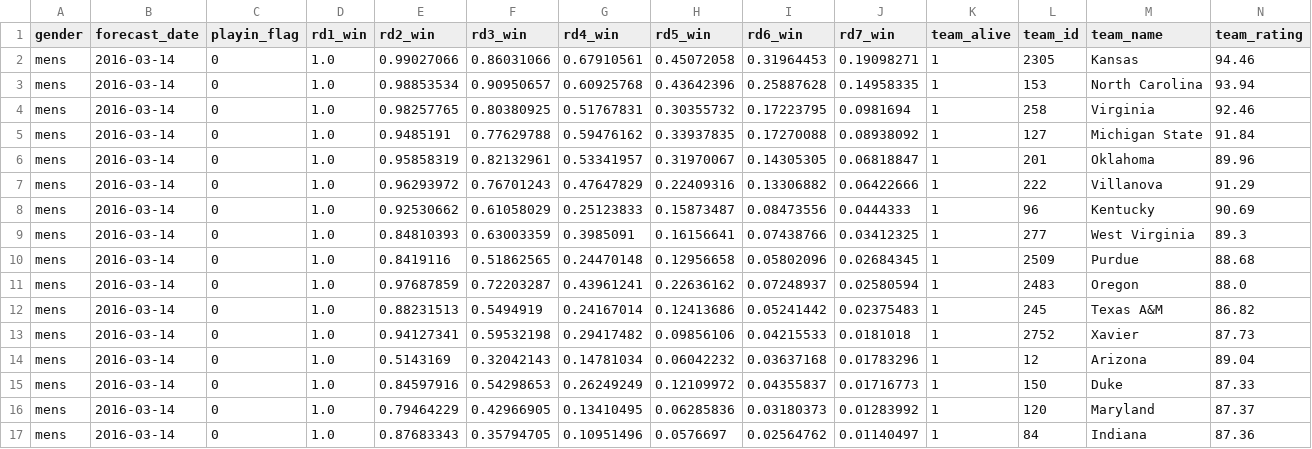
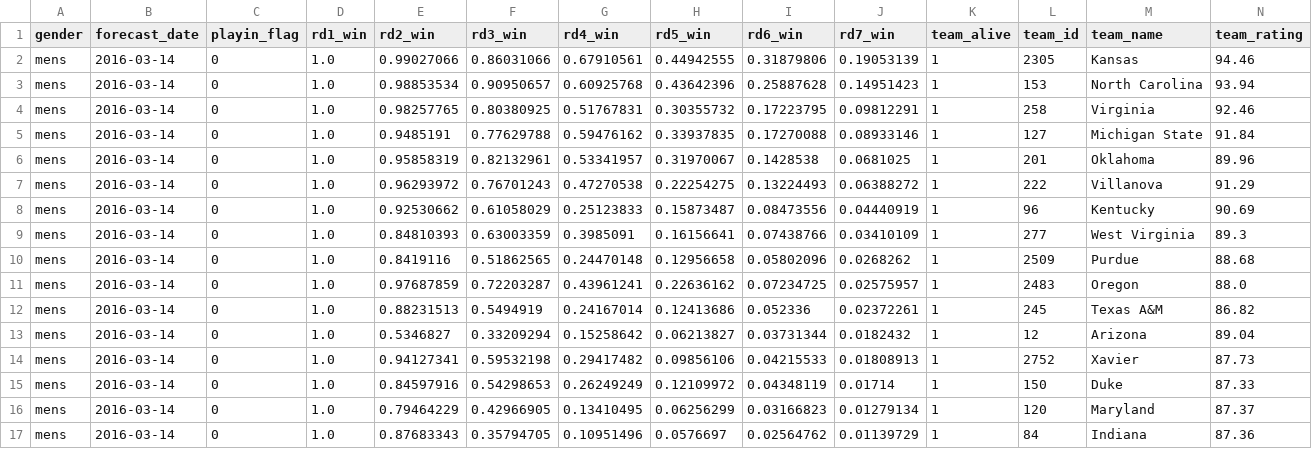
Before and after one commit to dpmccabe/mm_r, a CSV file: fivethirtyeight_ncaa_forecasts.csv, drawn as a sheet; only a part is shown; removed rows and columns are numbered as before the commit, all else as after; rows hold the shown columns only; the diff covers the shown part only; the diff names each change by its address in the sheet, - before the commit and + after, or states it on an @@ line.

Commit message:
other entries

```diff
--- a/fivethirtyeight_ncaa_forecasts.csv
+++ b/fivethirtyeight_ncaa_forecasts.csv
-H2 (rd5_win): 0.45072058
+H2 (rd5_win): 0.44942555
-I2 (rd6_win): 0.31964453
+I2 (rd6_win): 0.31879806
-J2 (rd7_win): 0.19098271
+J2 (rd7_win): 0.19053139
-J3 (rd7_win): 0.14958335
+J3 (rd7_win): 0.14951423
-J4 (rd7_win): 0.0981694
+J4 (rd7_win): 0.09812291
-J5 (rd7_win): 0.08938092
+J5 (rd7_win): 0.08933146
-I6 (rd6_win): 0.14305305
+I6 (rd6_win): 0.1428538
-J6 (rd7_win): 0.06818847
+J6 (rd7_win): 0.0681025
-G7 (rd4_win): 0.47647829
+G7 (rd4_win): 0.47270538
-H7 (rd5_win): 0.22409316
+H7 (rd5_win): 0.22254275
-I7 (rd6_win): 0.13306882
+I7 (rd6_win): 0.13224493
-J7 (rd7_win): 0.06422666
+J7 (rd7_win): 0.06388272
-J8 (rd7_win): 0.0444333
+J8 (rd7_win): 0.04440919
-J9 (rd7_win): 0.03412325
+J9 (rd7_win): 0.03410109
-J10 (rd7_win): 0.02684345
+J10 (rd7_win): 0.0268262
-I11 (rd6_win): 0.07248937
+I11 (rd6_win): 0.07234725
-J11 (rd7_win): 0.02580594
+J11 (rd7_win): 0.02575957
-I12 (rd6_win): 0.05241442
+I12 (rd6_win): 0.052336
-J12 (rd7_win): 0.02375483
+J12 (rd7_win): 0.02372261
+row 13: mens | 2016-03-14 | 0 | 1.0 | 0.5346827 | 0.33209294 | 0.15258642 | 0.06213827 | 0.03731344 | 0.0182432 | 1 | 12 | Arizona | 89.04
-J14 (rd7_win): 0.0181018
+J14 (rd7_win): 0.01808913
-row 14: mens | 2016-03-14 | 0 | 1.0 | 0.5143169 | 0.32042143 | 0.14781034 | 0.06042232 | 0.03637168 | 0.01783296 | 1 | 12 | Arizona | 89.04
-I15 (rd6_win): 0.04355837
+I15 (rd6_win): 0.04348119
-J15 (rd7_win): 0.01716773
+J15 (rd7_win): 0.01714
-H16 (rd5_win): 0.06285836
+H16 (rd5_win): 0.06256299
-I16 (rd6_win): 0.03180373
+I16 (rd6_win): 0.03166823
-J16 (rd7_win): 0.01283992
+J16 (rd7_win): 0.01279134
-J17 (rd7_win): 0.01140497
+J17 (rd7_win): 0.01139729
```
Also changed, not shown: 97 edited cells elsewhere in this file, 1 other file.
